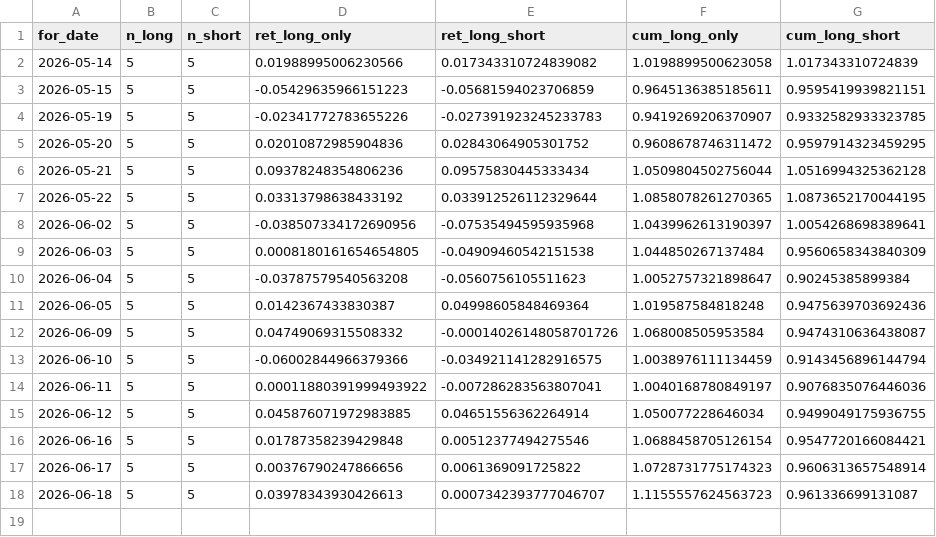
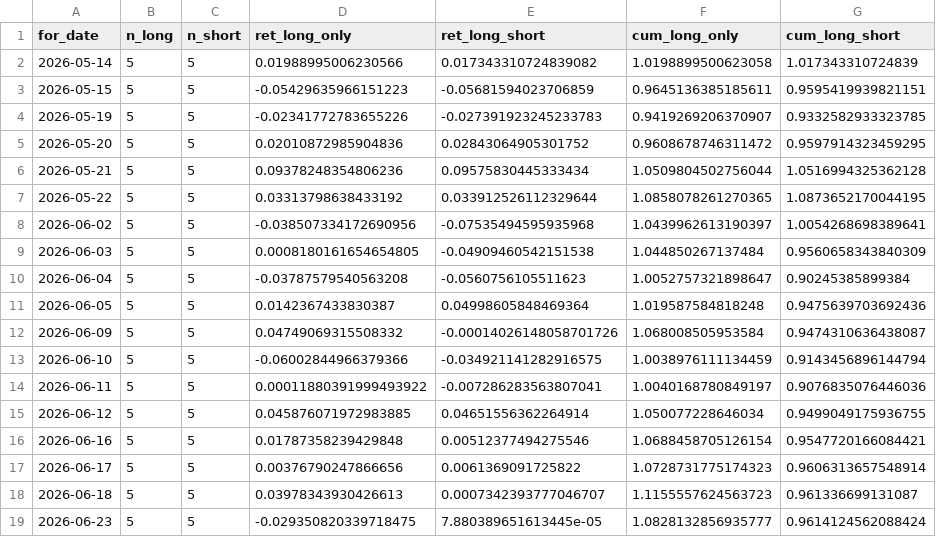
Before and after one commit to Yu-ChangCheng/PingPingPongPongTW, a CSV file: docs/data/tracker.csv, drawn as a sheet; the diff names each change by its address in the sheet, - before the commit and + after, or states it on an @@ line.

```diff
--- a/docs/data/tracker.csv
+++ b/docs/data/tracker.csv
+row 19: 2026-06-23 | 5 | 5 | -0.029350820339718475 | 7.880389651613445e-05 | 1.0828132856935777 | 0.9614124562088424
```
Also changed, not shown: docs/data/feature_importance.csv, docs/data/holdings.csv, 9 other files.
